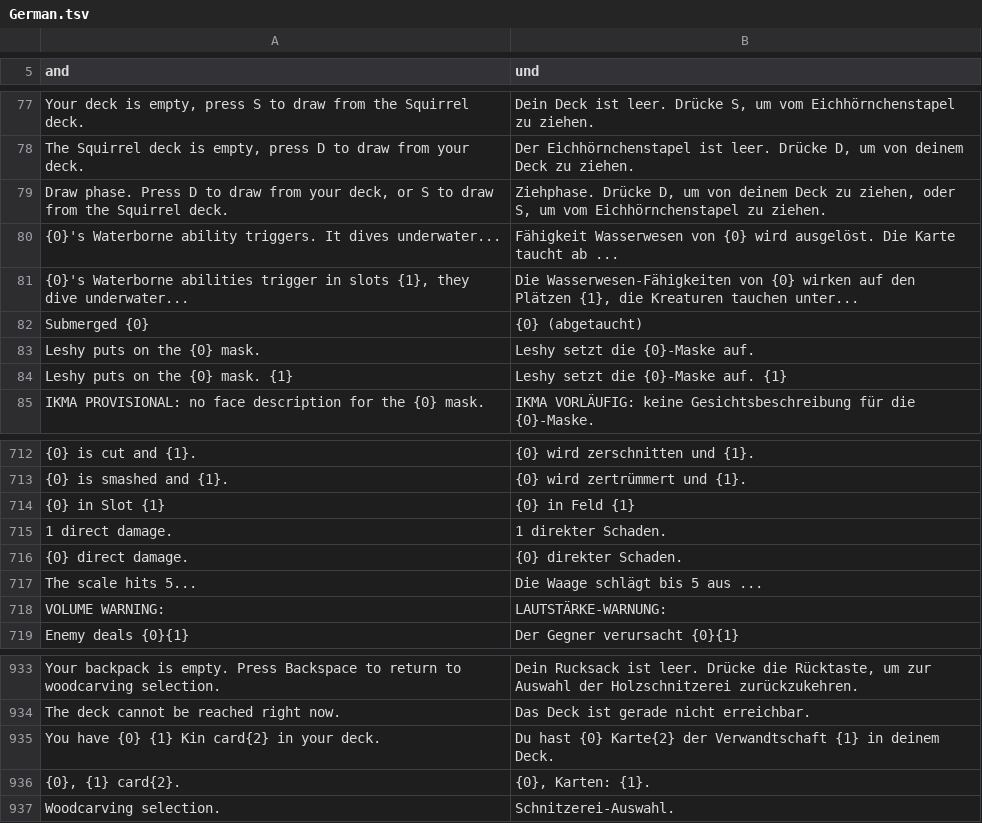
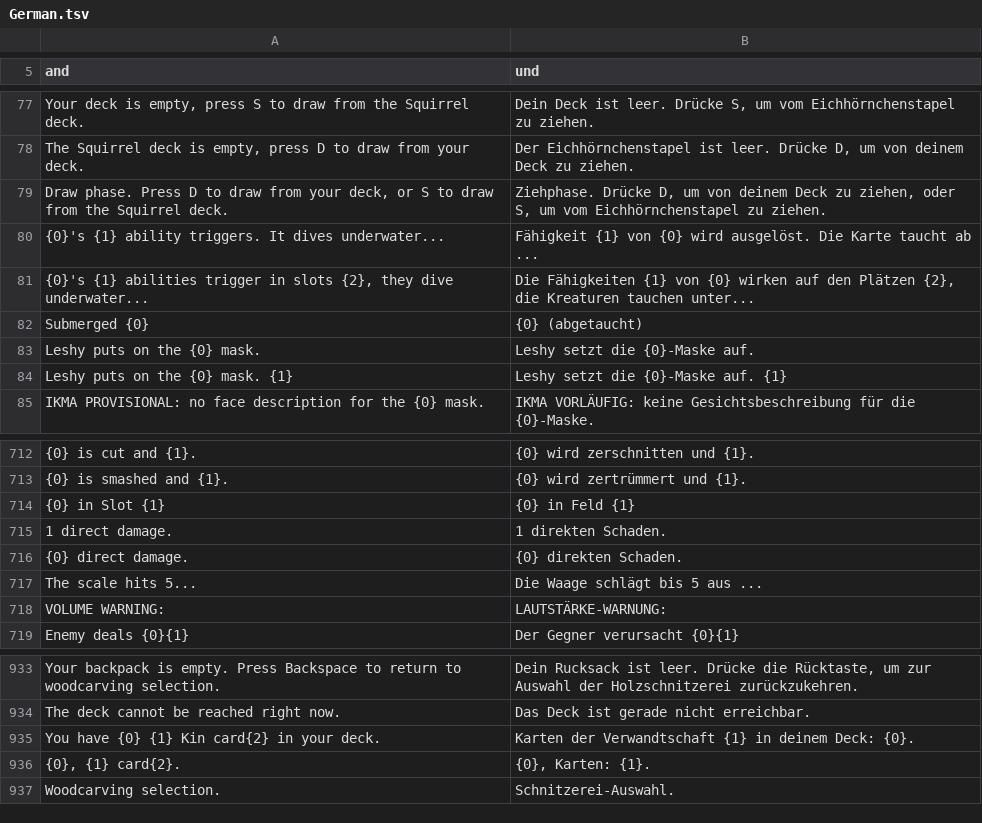
Before and after one commit to Zamar21/InscryptionAccess, a TSV file: lang/German.tsv, drawn as a sheet; only a part is shown, gaps mark what is left out; the diff names each change by its address in the sheet, - before the commit and + after, or states it on an @@ line.

```diff
--- a/lang/German.tsv
+++ b/lang/German.tsv
-A80 (and): {0}'s Waterborne ability triggers.…
+A80 (and): {0}'s {1} ability triggers.…
-B80 (und): Fähigkeit Wasserwesen von {0}…
+B80 (und): Fähigkeit {1} von {0}…
-A81 (and): {0}'s Waterborne abilities trigger in slots {1}, they dive…
+A81 (and): {0}'s {1} abilities trigger in slots {2}, they dive…
-B81 (und): Die Wasserwesen-Fähigkeiten von {0} wirken auf den Plätzen {1}, die Kreaturen…
+B81 (und): Die Fähigkeiten {1} von {0} wirken auf den Plätzen {2}, die Kreaturen…
-B715 (und): 1 direkter Schaden.
+B715 (und): 1 direkten Schaden.
-B716 (und): {0} direkter Schaden.
+B716 (und): {0} direkten Schaden.
-B935 (und): Du hast {0} Karte{2} der Verwandtschaft {1} in deinem Deck.
+B935 (und): Karten der Verwandtschaft {1} in deinem Deck: {0}.
```
Also changed, not shown: lang/BrazilianPortuguese.tsv, lang/Italian.tsv, 26 other files.
